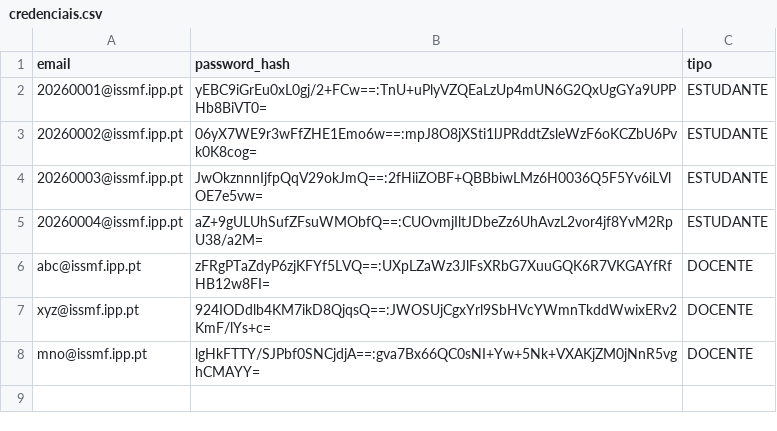
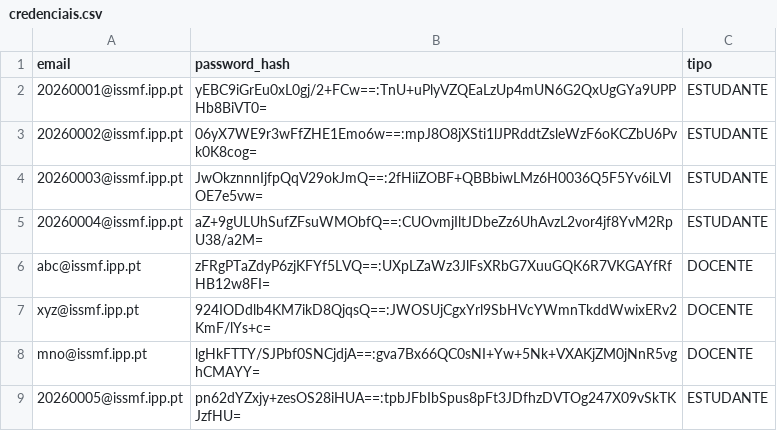
Before and after one commit to 1251943Levi/LP2-Grupo1, a CSV file: LP2-Grupo1/bd/credenciais.csv, drawn as a sheet; the diff names each change by its address in the sheet, - before the commit and + after, or states it on an @@ line.

Commit message:
Refaturização das Views
Criação do Estudante Automático

```diff
--- a/LP2-Grupo1/bd/credenciais.csv
+++ b/LP2-Grupo1/bd/credenciais.csv
+row 9: 20260005@issmf.ipp.pt | pn62dYZxjy+zesOS28iHUA==:tpbJFbIbSpus8pFt3JDfhzDVTOg247X09vSkTKJzfHU= | ESTUDANTE
```
Also changed, not shown: LP2-Grupo1/bd/estudantes.csv, 9 other files.
